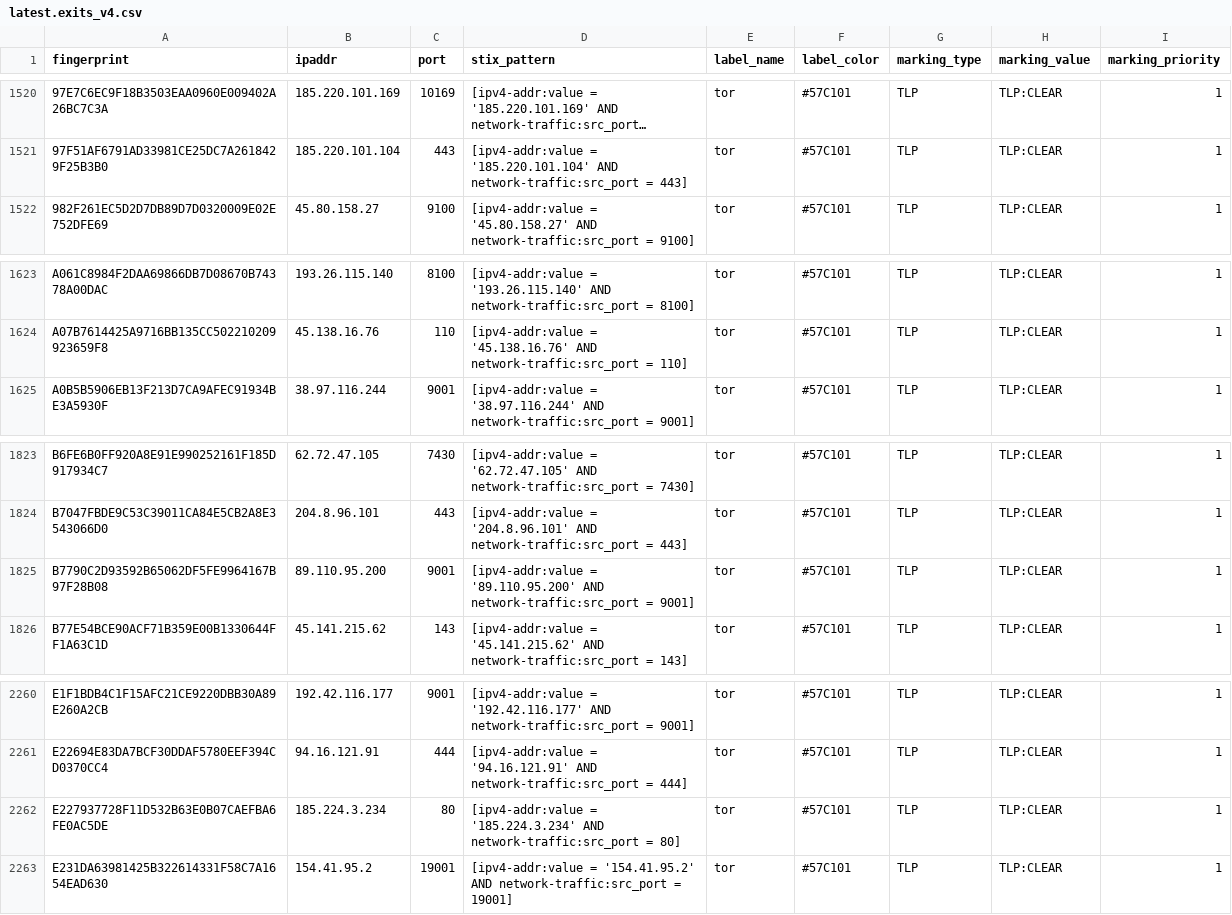
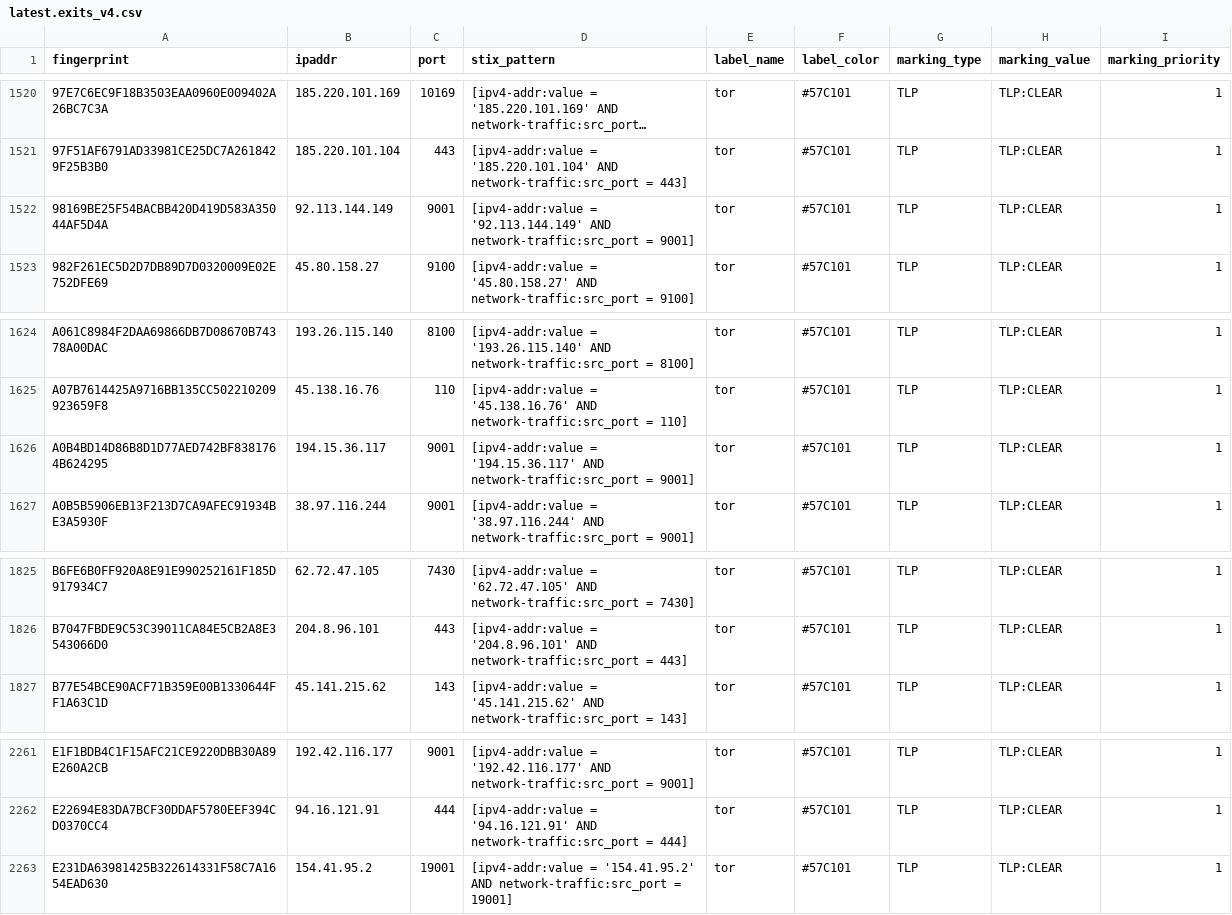
Before and after one commit to DreadFog/tor_csv_feed_opencti, a CSV file: latest.exits_v4.csv, drawn as a sheet; only a part is shown, gaps mark what is left out; long unchanged cells end in …; removed rows and columns are numbered as before the commit, all else as after; the diff names each change by its address in the sheet, - before the commit and + after, or states it on an @@ line.

```diff
--- a/latest.exits_v4.csv
+++ b/latest.exits_v4.csv
+row 1522: 98169BE25F54BACBB420D419D583A35044AF5D4A | 92.113.144.149 | 9001 | [ipv4-addr:value = '92.113.144.149' AND network-traffic:src_port = 9001] | tor | #57C101 | TLP | TLP:CLEAR | 1
+row 1626: A0B4BD14D86B8D1D77AED742BF8381764B624295 | 194.15.36.117 | 9001 | [ipv4-addr:value = '194.15.36.117' AND network-traffic:src_port = 9001] | tor | #57C101 | TLP | TLP:CLEAR | 1
-row 1825: B7790C2D93592B65062DF5FE9964167B97F28B08 | 89.110.95.200 | 9001 | [ipv4-addr:value = '89.110.95.200' AND network-traffic:src_port = 9001] | tor | #57C101 | TLP | TLP:CLEAR | 1
-row 2262: E227937728F11D532B63E0B07CAEFBA6FE0AC5DE | 185.224.3.234 | 80 | [ipv4-addr:value = '185.224.3.234' AND network-traffic:src_port = 80] | tor | #57C101 | TLP | TLP:CLEAR | 1
```
Also changed, not shown: latest.all_v6.csv, latest.guards_v4.csv, 2 other files.
